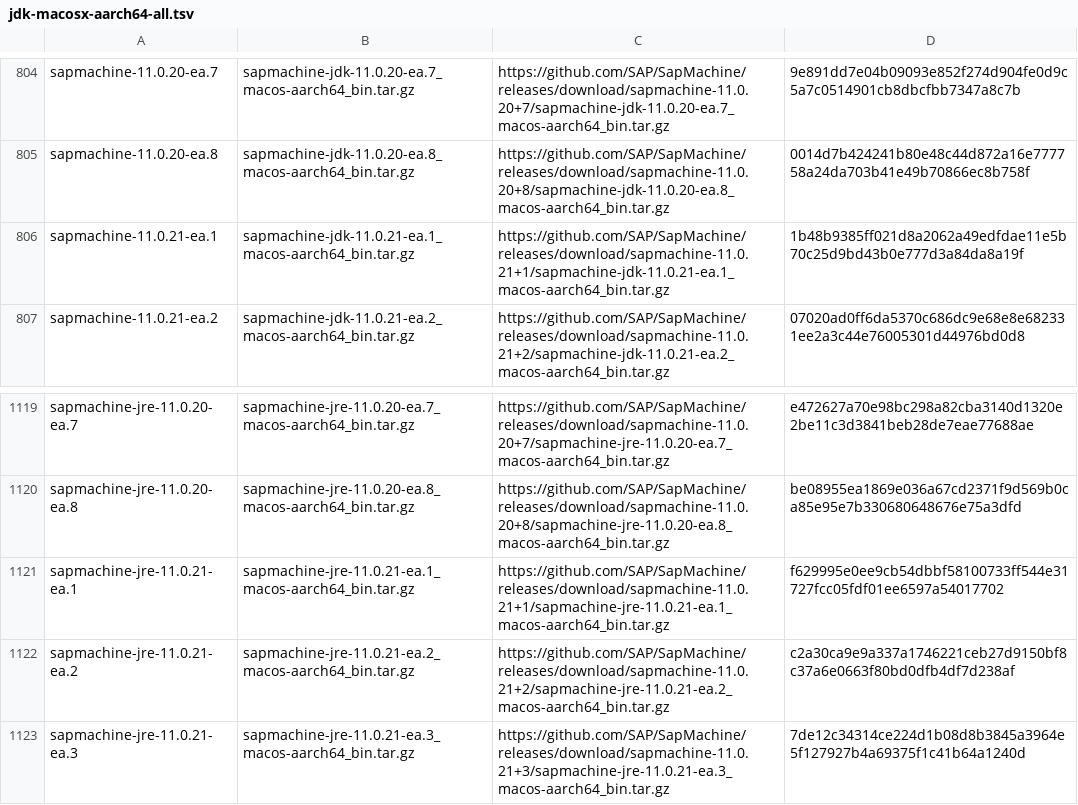
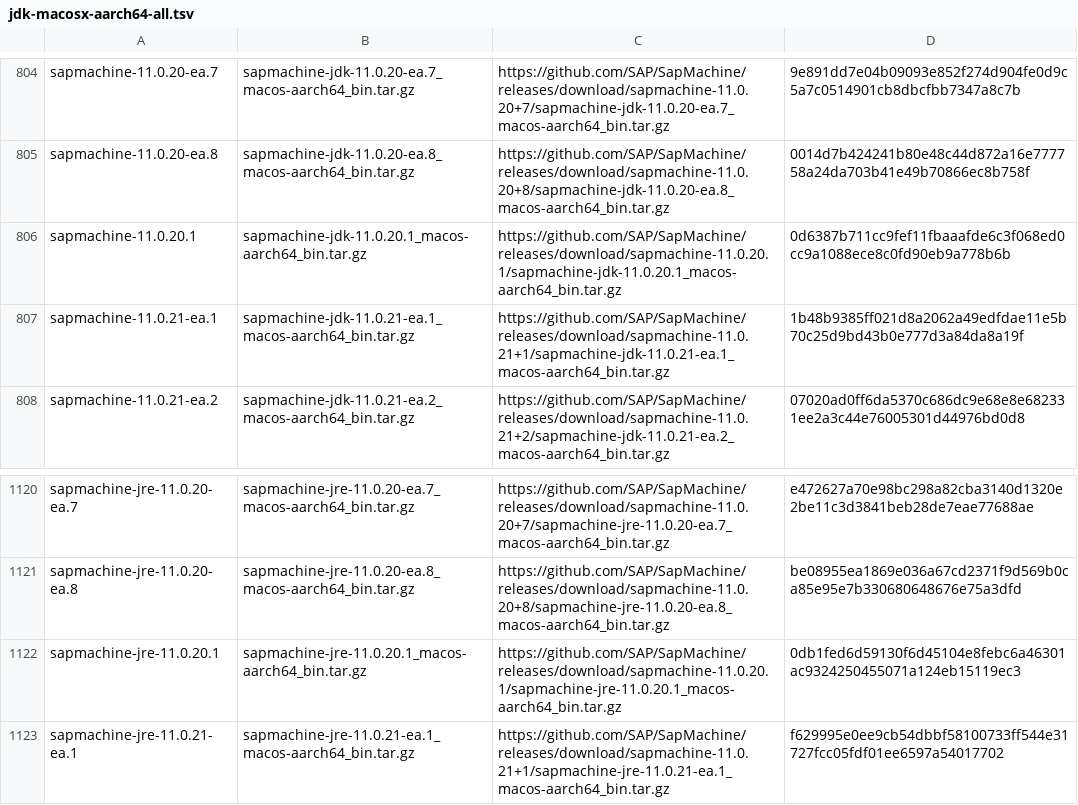
Before and after one commit to mise-plugins/rtx-java, a TSV file: data/jdk-macosx-aarch64-all.tsv, drawn as a sheet; only a part is shown, gaps mark what is left out; the shorter side is filled out with more unchanged rows.

```diff
--- a/data/jdk-macosx-aarch64-all.tsv
+++ b/data/jdk-macosx-aarch64-all.tsv
@@ -805,2 +805,3 @@ sapmachine-11.0.20-ea.7	sapmachine-jdk-11.0.20-ea.7_macos-aarch64_bin.tar.gz	htt
 sapmachine-11.0.20-ea.8	sapmachine-jdk-11.0.20-ea.8_macos-aarch64_bin.tar.gz	https://github.com/SAP/SapMachine/releases/download/sapmachine-11.0.20+8/sapmachine-jdk-11.0.20-ea.8_macos-aarch64_bin.tar.gz	0014d7b424241b80e48c44d872a16e777758a24da703b41e49b70866ec8b758f
+sapmachine-11.0.20.1	sapmachine-jdk-11.0.20.1_macos-aarch64_bin.tar.gz	https://github.com/SAP/SapMachine/releases/download/sapmachine-11.0.20.1/sapmachine-jdk-11.0.20.1_macos-aarch64_bin.tar.gz	0d6387b711cc9fef11fbaaafde6c3f068ed0cc9a1088ece8c0fd90eb9a778b6b
 sapmachine-11.0.21-ea.1	sapmachine-jdk-11.0.21-ea.1_macos-aarch64_bin.tar.gz	https://github.com/SAP/SapMachine/releases/download/sapmachine-11.0.21+1/sapmachine-jdk-11.0.21-ea.1_macos-aarch64_bin.tar.gz	1b48b9385ff021d8a2062a49edfdae11e5b70c25d9bd43b0e777d3a84da8a19f
@@ -1120,2 +1121,3 @@ sapmachine-jre-11.0.20-ea.7	sapmachine-jre-11.0.20-ea.7_macos-aarch64_bin.tar.gz
 sapmachine-jre-11.0.20-ea.8	sapmachine-jre-11.0.20-ea.8_macos-aarch64_bin.tar.gz	https://github.com/SAP/SapMachine/releases/download/sapmachine-11.0.20+8/sapmachine-jre-11.0.20-ea.8_macos-aarch64_bin.tar.gz	be08955ea1869e036a67cd2371f9d569b0ca85e95e7b330680648676e75a3dfd
+sapmachine-jre-11.0.20.1	sapmachine-jre-11.0.20.1_macos-aarch64_bin.tar.gz	https://github.com/SAP/SapMachine/releases/download/sapmachine-11.0.20.1/sapmachine-jre-11.0.20.1_macos-aarch64_bin.tar.gz	0db1fed6d59130f6d45104e8febc6a46301ac9324250455071a124eb15119ec3
 sapmachine-jre-11.0.21-ea.1	sapmachine-jre-11.0.21-ea.1_macos-aarch64_bin.tar.gz	https://github.com/SAP/SapMachine/releases/download/sapmachine-11.0.21+1/sapmachine-jre-11.0.21-ea.1_macos-aarch64_bin.tar.gz	f629995e0ee9cb54dbbf58100733ff544e31727fcc05fdf01ee6597a54017702
```
Also changed, not shown: data/jdk-linux-x86_64-ga.tsv, data/jdk-linux-x86_64.tsv, 13 other files.
